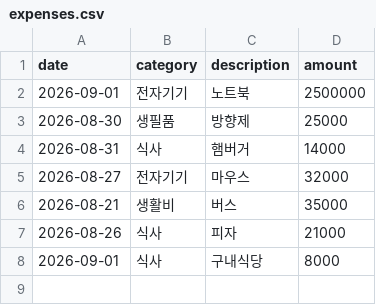
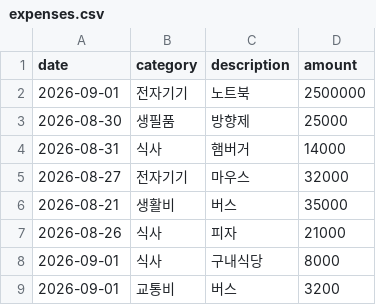
Before and after one commit to dydtlsrl/ai-data-analysis, a CSV file: python-basics/chapter23/expenses.csv, drawn as a sheet; the diff names each change by its address in the sheet, - before the commit and + after, or states it on an @@ line.

```diff
--- a/python-basics/chapter23/expenses.csv
+++ b/python-basics/chapter23/expenses.csv
+row 9: 2026-09-01 | 교통비 | 버스 | 3200
```
Also changed, not shown: 1 other file.
